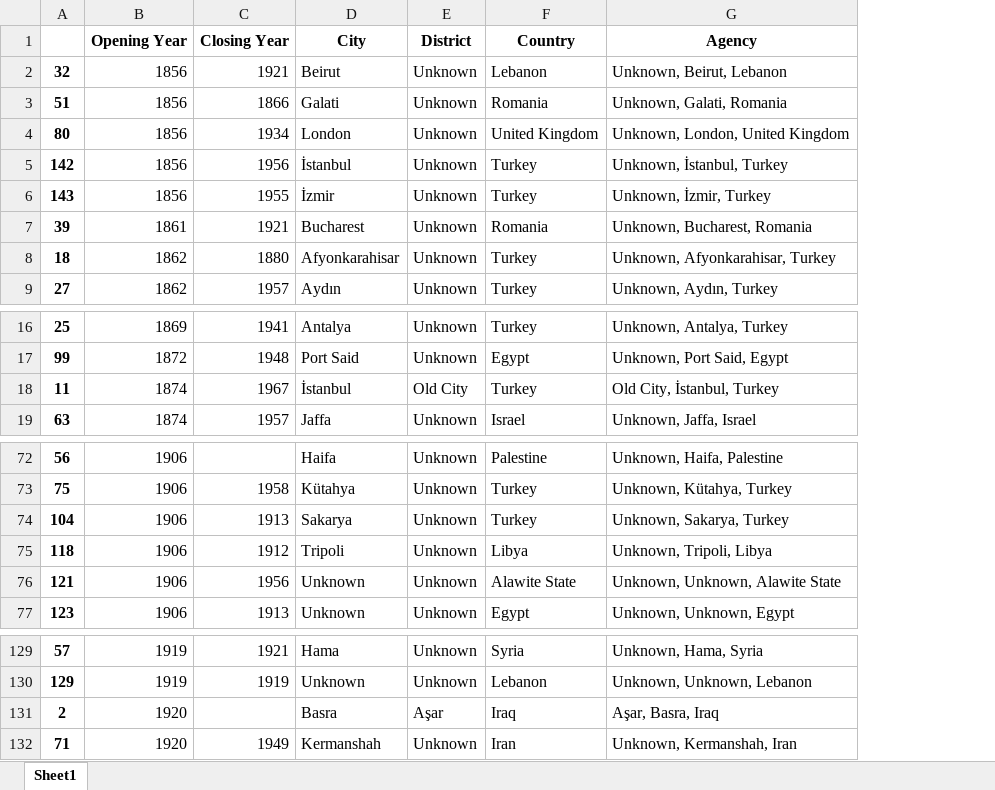
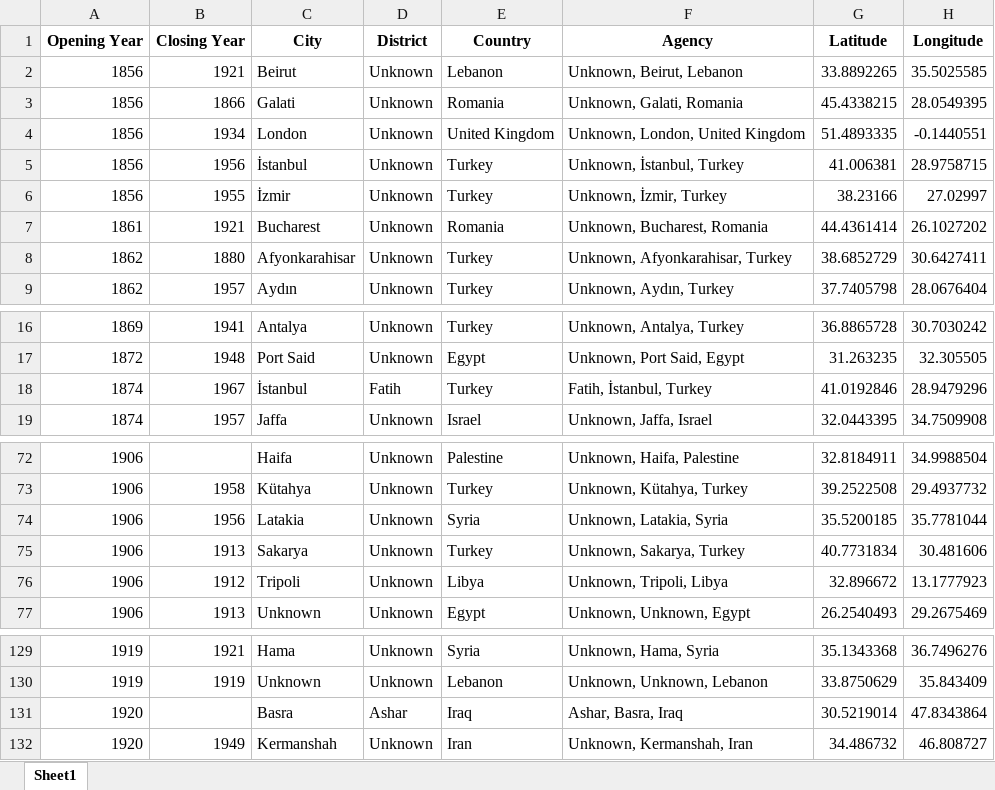
Before and after one commit to saglamcanhasan/ottoman-bank-data-analysis-project, an Excel workbook: backend/datasets/agencies_preprocessed.xlsx, sheet Sheet1, drawn as a sheet; only a part is shown, gaps mark what is left out; values as stored, in another font and other column widths than the file's, no borders; removed rows and columns are numbered as before the commit, all else as after; the diff names each change by its address in the sheet, - before the commit and + after, or states it on an @@ line.

```diff
--- a/backend/datasets/agencies_preprocessed.xlsx (sheet Sheet1)
+++ b/backend/datasets/agencies_preprocessed.xlsx (sheet Sheet1)
-column A, rows 2-9: 32 | 51 | 80 | 142 | 143 | 39 | 18 | 27; rows 16-19: 25 | 99 | 11 | 63; rows 72-75: 56 | 75 | 104 | 118; row 77: 123; rows 129-132: 57 | 129 | 2 | 71
+column G (Latitude), rows 2-9: 33.8892265 | 45.4338215 | 51.4893335 | 41.006381 | 38.23166 | 44.4361414 | 38.6852729 | 37.7405798; rows 16-19: 36.8865728 | 31.263235 | 41.0192846 | 32.0443395; rows 72-73: 32.8184911 | 39.2522508; rows 75-77: 40.7731834 | 32.896672 | 26.2540493; rows 129-132: 35.1343368 | 33.8750629 | 30.5219014 | 34.486732
+column H (Longitude), rows 2-9: 35.5025585 | 28.0549395 | -0.1440551 | 28.9758715 | 27.02997 | 26.1027202 | 30.6427411 | 28.0676404; rows 16-19: 30.7030242 | 32.305505 | 28.9479296 | 34.7509908; rows 72-73: 34.9988504 | 29.4937732; rows 75-77: 30.481606 | 13.1777923 | 29.2675469; rows 129-132: 36.7496276 | 35.843409 | 47.8343864 | 46.808727
-D18 (District): Old City
+D18 (District): Fatih
-F18 (Agency): Old City, İstanbul, Turkey
+F18 (Agency): Fatih, İstanbul, Turkey
+row 74: 1906 | 1956 | Latakia | Unknown | Syria | Unknown, Latakia, Syria | 35.5200185 | 35.7781044
-row 76: 121 | 1906 | 1956 | Unknown | Unknown | Alawite State | Unknown, Unknown, Alawite State
-D131 (District): Aşar
+D131 (District): Ashar
-F131 (Agency): Aşar, Basra, Iraq
+F131 (Agency): Ashar, Basra, Iraq
```
Also changed, not shown: backend/datasets/employees_preprocessed.xlsx, 7 other files.
